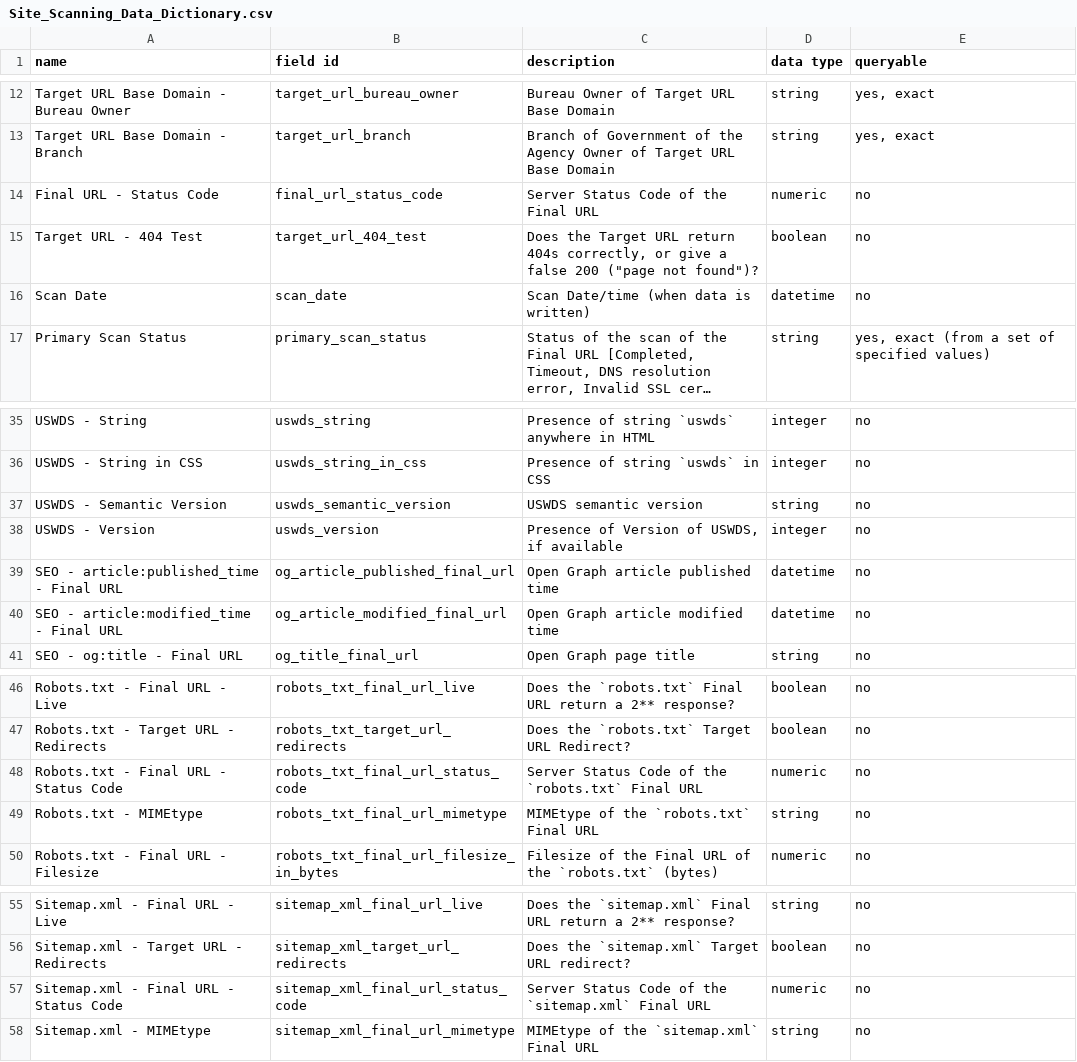
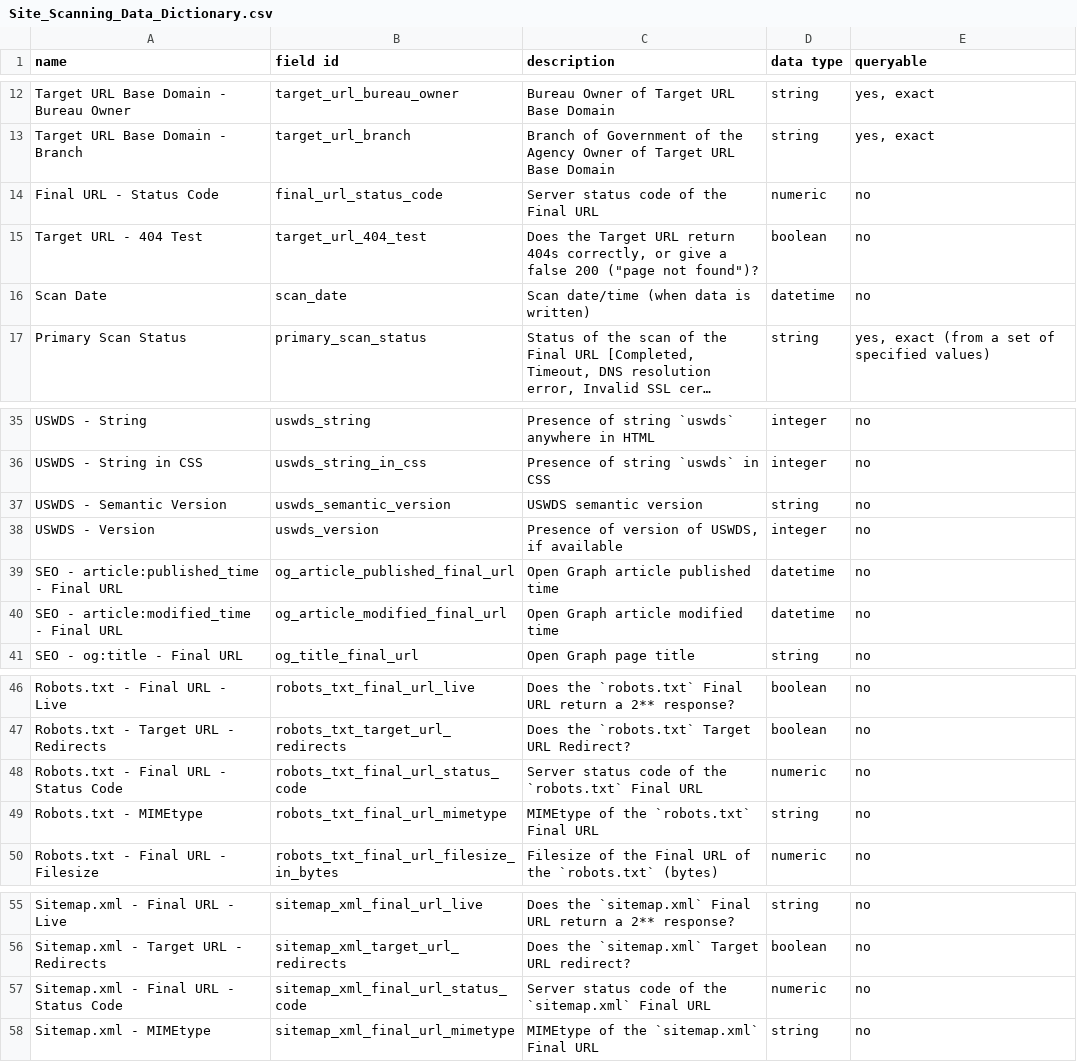
Before and after one commit to GSA/site-scanning-documentation, a CSV file: data/Site_Scanning_Data_Dictionary.csv, drawn as a sheet; only a part is shown, gaps mark what is left out; long unchanged cells end in …; the diff names each change by its address in the sheet, - before the commit and + after, or states it on an @@ line.

Commit message:
a few corrections

```diff
--- a/data/Site_Scanning_Data_Dictionary.csv
+++ b/data/Site_Scanning_Data_Dictionary.csv
-C14 (description): Server Status Code of the Final URL
+C14 (description): Server status code of the Final URL
-C16 (description): Scan Date/time (when data is written)
+C16 (description): Scan date/time (when data is written)
-C38 (description): Presence of Version of USWDS, if available
+C38 (description): Presence of version of USWDS, if available
-C48 (description): Server Status Code of the…
+C48 (description): Server status code of the…
-C57 (description): Server Status Code of the…
+C57 (description): Server status code of the…
```
